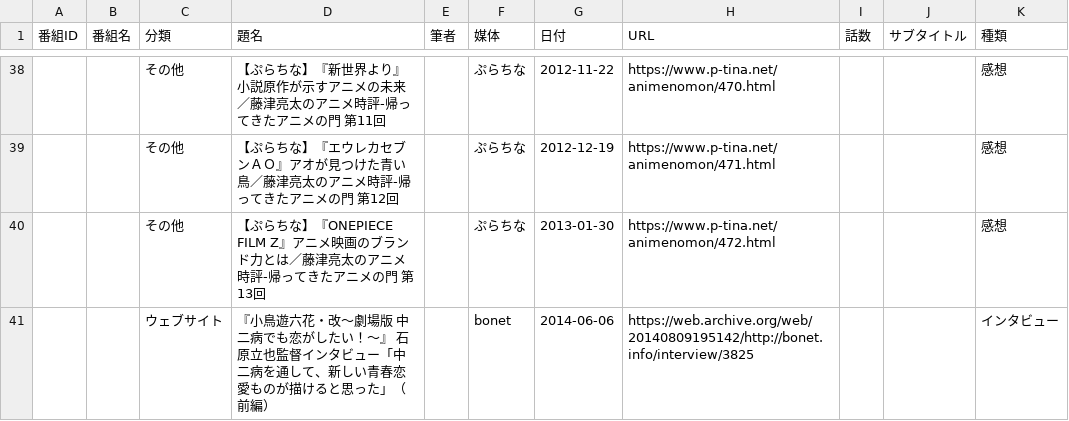
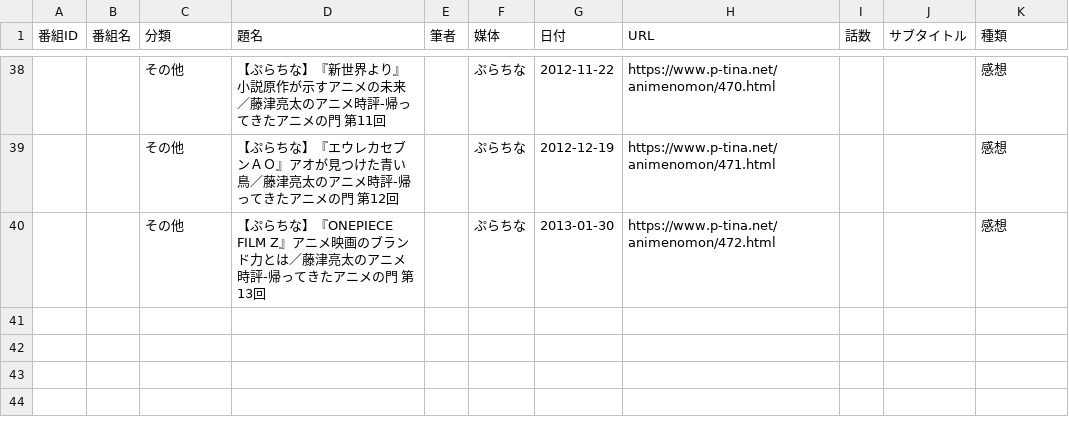
Before and after one commit to nzanke/anime-world, a CSV file: content/links.csv, drawn as a sheet; only a part is shown, gaps mark what is left out; the diff names each change by its address in the sheet, - before the commit and + after, or states it on an @@ line.

```diff
--- a/content/links.csv
+++ b/content/links.csv
-row 41:  |  | ウェブサイト | 『小鳥遊六花・改～劇場版 中二病でも恋がしたい！～』 石原立也監督インタビュー「中二病を通して、新しい青春恋愛ものが描けると思った」（前編） |  | bonet | 2014-06-06 | https://web.archive.org/web/20140809195142/http://bonet.info/interview/3825 |  |  | インタビュー
```
